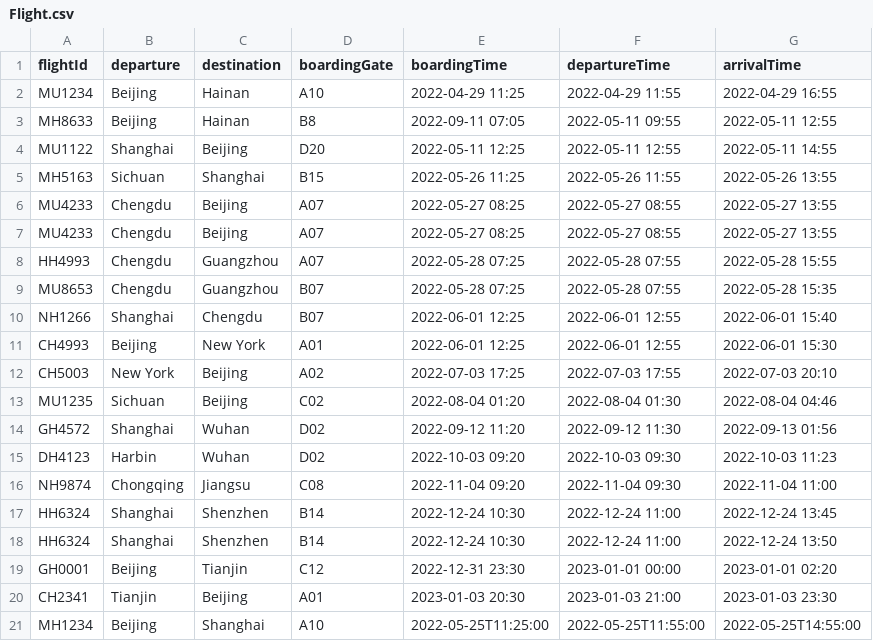
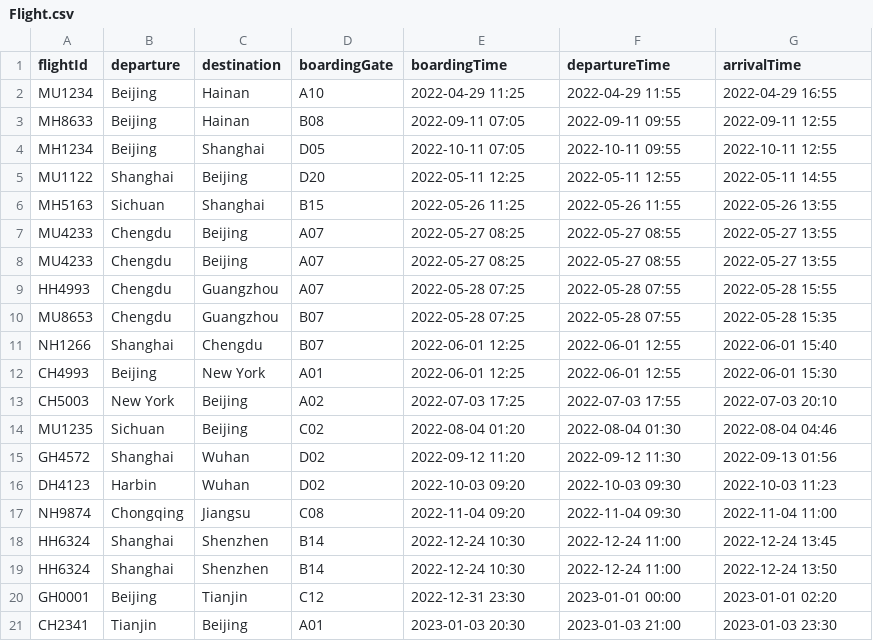
Before and after one commit to T-Atlas/EBU6304_G058_flight, a CSV file: src/main/resources/com/app/flight/data/csv/Flight.csv, drawn as a sheet.

```diff
--- a/src/main/resources/com/app/flight/data/csv/Flight.csv
+++ b/src/main/resources/com/app/flight/data/csv/Flight.csv
@@ -2,3 +2,4 @@ flightId,departure,destination,boardingGate,boardingTime,departureTime,arrivalTi
 MU1234,Beijing,Hainan,A10,2022-04-29 11:25,2022-04-29 11:55,2022-04-29 16:55
-MH8633,Beijing,Hainan,B8,2022-09-11 07:05,2022-05-11 09:55,2022-05-11 12:55
+MH8633,Beijing,Hainan,B08,2022-09-11 07:05,2022-09-11 09:55,2022-09-11 12:55
+MH1234,Beijing,Shanghai,D05,2022-10-11 07:05,2022-10-11 09:55,2022-10-11 12:55
 MU1122,Shanghai,Beijing,D20,2022-05-11 12:25,2022-05-11 12:55,2022-05-11 14:55
@@ -20,2 +21 @@ GH0001,Beijing,Tianjin,C12,2022-12-31 23:30,2023-01-01 00:00,2023-01-01 02:20
 CH2341,Tianjin,Beijing,A01,2023-01-03 20:30,2023-01-03 21:00,2023-01-03 23:30
-MH1234,Beijing,Shanghai,A10,2022-05-25T11:25:00,2022-05-25T11:55:00,2022-05-25T14:55:00
```
Also changed, not shown: src/main/resources/com/app/flight/data/csv/Reservation.csv, 11 other files.
